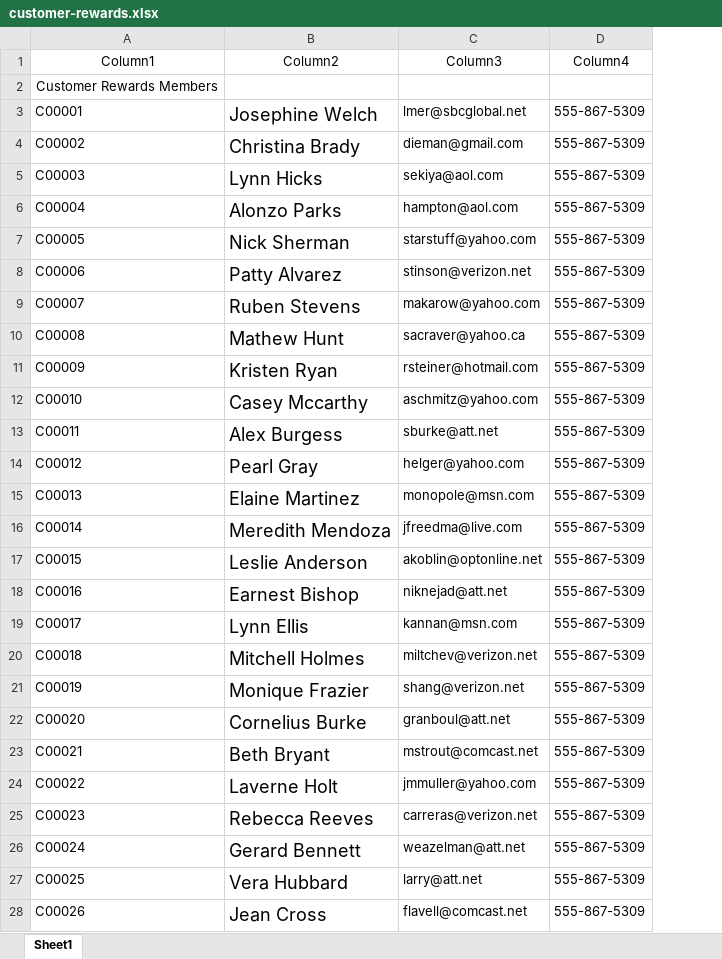
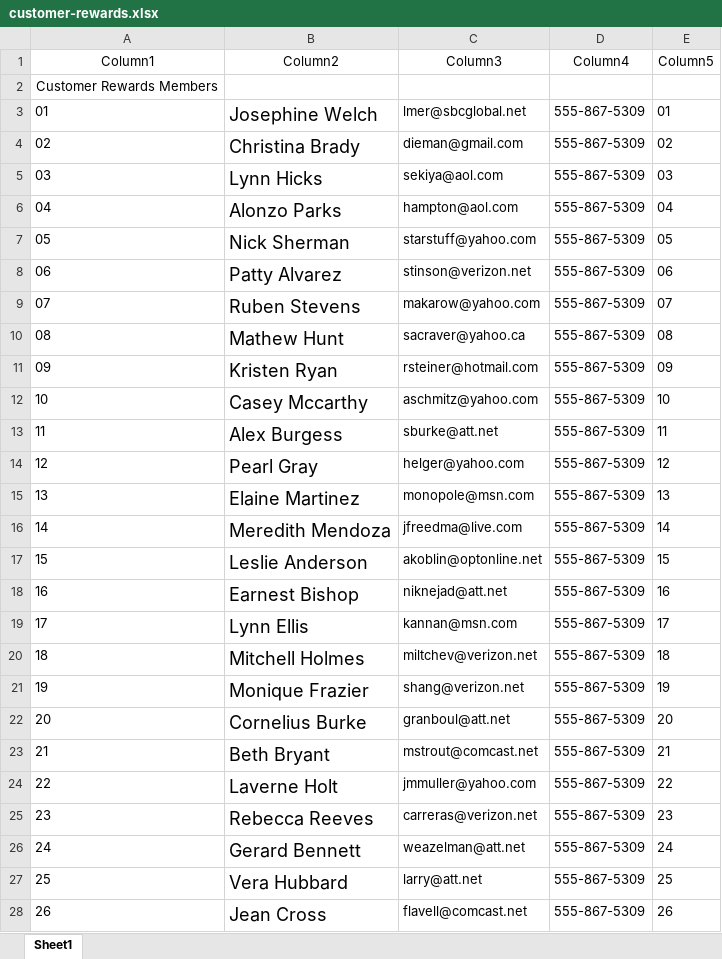
Before and after one commit to AnilGeorge82/Power-BI, an Excel workbook: Preparing and Modelling Data/customer-rewards.xlsx, sheet Sheet1, drawn as a sheet; only a part is shown; values as stored, in another font and other column widths than the file's, no borders; table styles not drawn; the diff covers the shown part only; the diff names each change by its address in the sheet, - before the commit and + after, or states it on an @@ line.

Commit message:
TidyngUpData_ext2

```diff
--- a/Preparing and Modelling Data/customer-rewards.xlsx (sheet Sheet1)
+++ b/Preparing and Modelling Data/customer-rewards.xlsx (sheet Sheet1)
+column E (Column5), rows 3-28: 01 | 02 | 03 | 04 | 05 | 06 | 07 | 08 | 09 | 10 | 11 | 12 | 13 | 14 | 15 | 16 | 17 | 18 | 19 | 20 | 21 | 22 | 23 | 24 | 25 | 26
-A3 (Column1): C00001
+A3 (Column1): 01
-A4 (Column1): C00002
+A4 (Column1): 02
-A5 (Column1): C00003
+A5 (Column1): 03
-A6 (Column1): C00004
+A6 (Column1): 04
-A7 (Column1): C00005
+A7 (Column1): 05
-A8 (Column1): C00006
+A8 (Column1): 06
-A9 (Column1): C00007
+A9 (Column1): 07
-A10 (Column1): C00008
+A10 (Column1): 08
-A11 (Column1): C00009
+A11 (Column1): 09
-A12 (Column1): C00010
+A12 (Column1): 10
-A13 (Column1): C00011
+A13 (Column1): 11
-A14 (Column1): C00012
+A14 (Column1): 12
-A15 (Column1): C00013
+A15 (Column1): 13
-A16 (Column1): C00014
+A16 (Column1): 14
-A17 (Column1): C00015
+A17 (Column1): 15
-A18 (Column1): C00016
+A18 (Column1): 16
-A19 (Column1): C00017
+A19 (Column1): 17
-A20 (Column1): C00018
+A20 (Column1): 18
-A21 (Column1): C00019
+A21 (Column1): 19
-A22 (Column1): C00020
+A22 (Column1): 20
-A23 (Column1): C00021
+A23 (Column1): 21
-A24 (Column1): C00022
+A24 (Column1): 22
-A25 (Column1): C00023
+A25 (Column1): 23
-A26 (Column1): C00024
+A26 (Column1): 24
-A27 (Column1): C00025
+A27 (Column1): 25
-A28 (Column1): C00026
+A28 (Column1): 26
```
Also changed, not shown: 4 edited cells elsewhere in this sheet, 1 other file.
